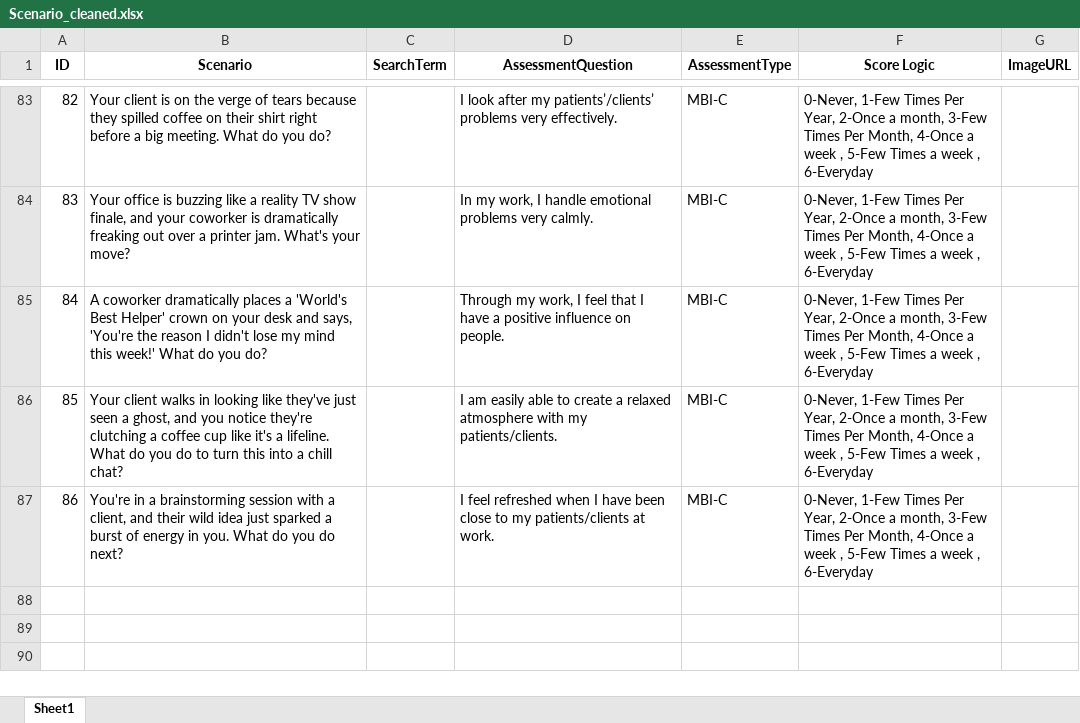
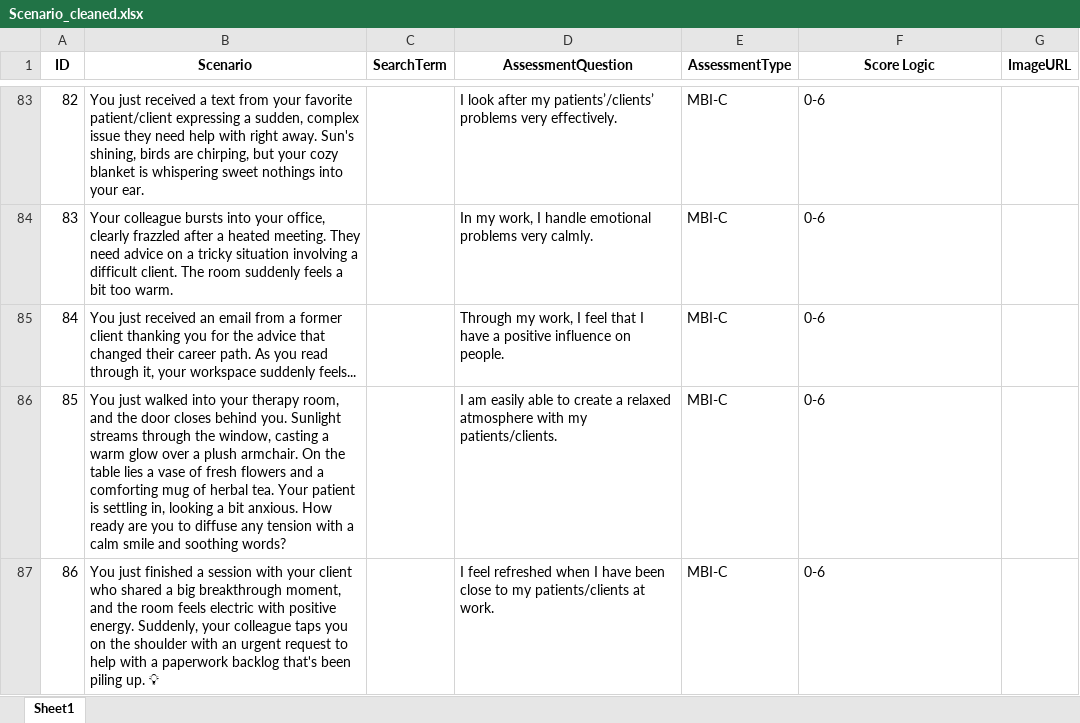
Before and after one commit to smitngandhi/SGP_Mitra, an Excel workbook: SGP_Mitra-main/app/data/Clinical_Data/Scenario_cleaned.xlsx, sheet Sheet1, drawn as a sheet; only a part is shown, gaps mark what is left out; values as stored, in another font and other column widths than the file's, no borders; the diff covers the shown part only; the diff names each change by its address in the sheet, - before the commit and + after, or states it on an @@ line.

```diff
--- a/SGP_Mitra-main/app/data/Clinical_Data/Scenario_cleaned.xlsx (sheet Sheet1)
+++ b/SGP_Mitra-main/app/data/Clinical_Data/Scenario_cleaned.xlsx (sheet Sheet1)
-B83 (Scenario): Your client is on the verge of tears because they spilled coffee on their shirt right before a big meeting. What do you do?
+B83 (Scenario): You just received a text from your favorite patient/client expressing a sudden, complex issue they need help with right away. Sun's shining, birds are chirping, but your cozy blanket is whispering sweet nothings into your ear.
-F83:F87 (Score Logic): 0-Never, 1-Few Times Per Year, 2-Once a month, 3-Few Times Per Month, 4-Once a week , 5-Few Times a week , 6-Everyday
+F83:F87 (Score Logic): 0-6
-B84 (Scenario): Your office is buzzing like a reality TV show finale, and your coworker is dramatically freaking out over a printer jam. What's your move?
+B84 (Scenario): Your colleague bursts into your office, clearly frazzled after a heated meeting. They need advice on a tricky situation involving a difficult client. The room suddenly feels a bit too warm.
-B85 (Scenario): A coworker dramatically places a 'World's Best Helper' crown on your desk and says, 'You're the reason I didn't lose my mind this week!' What do you do?
+B85 (Scenario): You just received an email from a former client thanking you for the advice that changed their career path. As you read through it, your workspace suddenly feels...
-B86 (Scenario): Your client walks in looking like they've just seen a ghost, and you notice they're clutching a coffee cup like it's a lifeline. What do you do to turn this into a chill chat?
+B86 (Scenario): You just walked into your therapy room, and the door closes behind you. Sunlight streams through the window, casting a warm glow over a plush armchair. On the table lies a vase of fresh flowers and a comforting mug of herbal tea. Your patient is settling in, looking a bit anxious. How ready are you to diffuse any tension with a calm smile and soothing words?
-B87 (Scenario): You're in a brainstorming session with a client, and their wild idea just sparked a burst of energy in you. What do you do next?
+B87 (Scenario): You just finished a session with your client who shared a big breakthrough moment, and the room feels electric with positive energy. Suddenly, your colleague taps you on the shoulder with an urgent request to help with a paperwork backlog that's been piling up. 💡
```
Also changed, not shown: 166 edited cells elsewhere in this sheet, SGP_Mitra-main/app/data/Clinical_Data/Clinical Exam Half Dataset.xlsx, SGP_Mitra-main/app/data/Clinical_Data/Scenario_added.xlsx, 12 other files.
